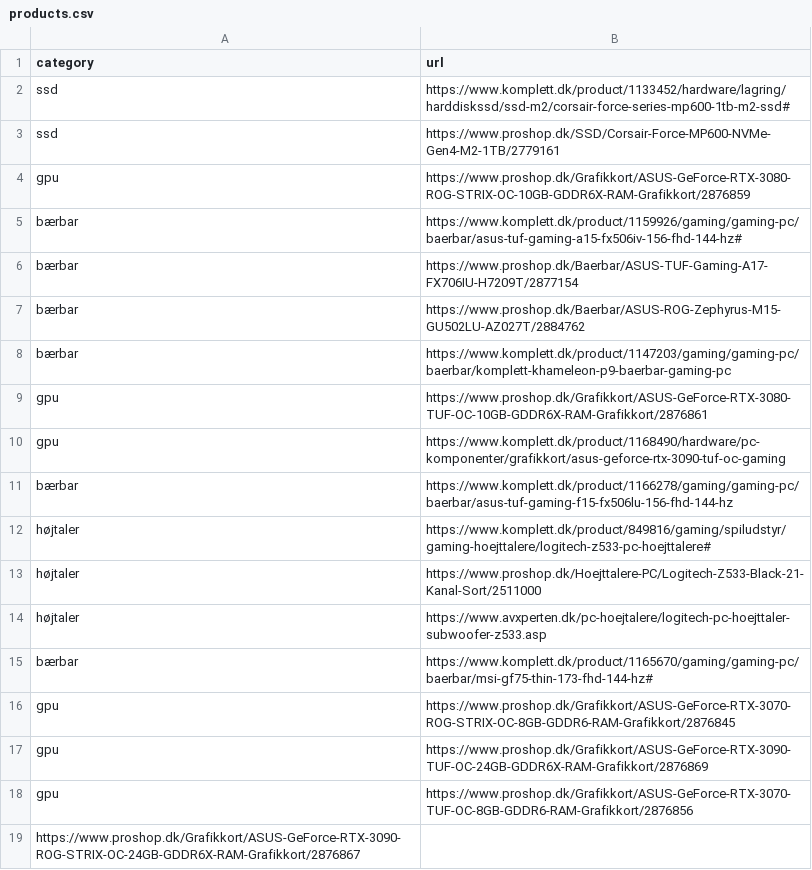
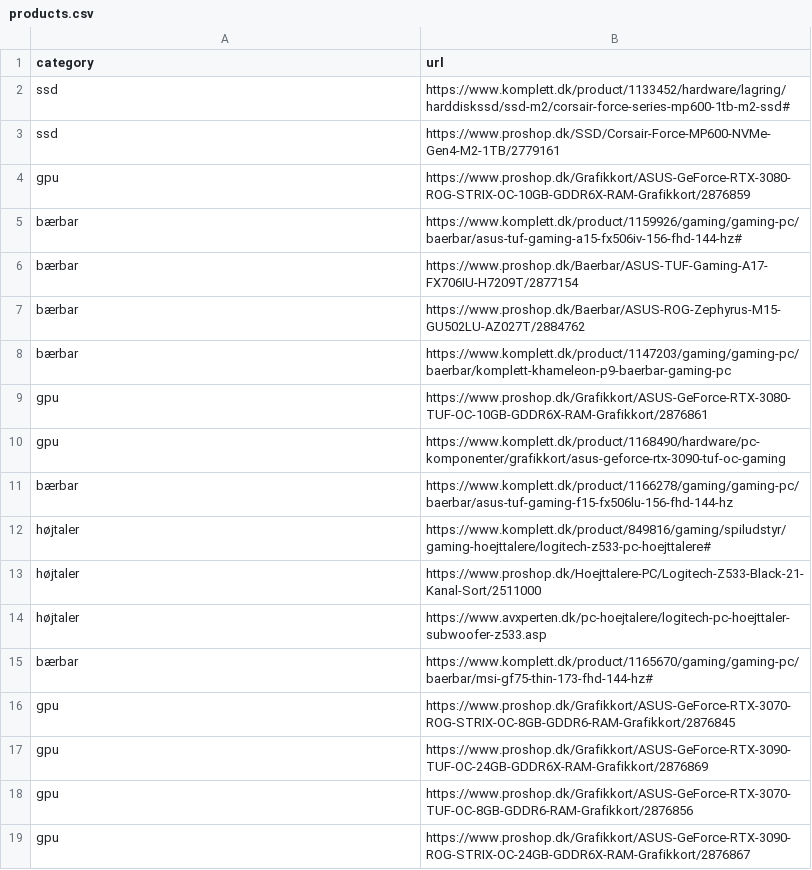
Before and after one commit to Ignis-Altum/scraper, a CSV file: scraper/products.csv, drawn as a sheet.

Commit message:
Add missing category to a product

```diff
--- a/scraper/products.csv
+++ b/scraper/products.csv
@@ -18,2 +18,2 @@ gpu,https://www.proshop.dk/Grafikkort/ASUS-GeForce-RTX-3090-TUF-OC-24GB-GDDR6X-R
 gpu,https://www.proshop.dk/Grafikkort/ASUS-GeForce-RTX-3070-TUF-OC-8GB-GDDR6-RAM-Grafikkort/2876856
-https://www.proshop.dk/Grafikkort/ASUS-GeForce-RTX-3090-ROG-STRIX-OC-24GB-GDDR6X-RAM-Grafikkort/2876867
+gpu,https://www.proshop.dk/Grafikkort/ASUS-GeForce-RTX-3090-ROG-STRIX-OC-24GB-GDDR6X-RAM-Grafikkort/2876867
```
